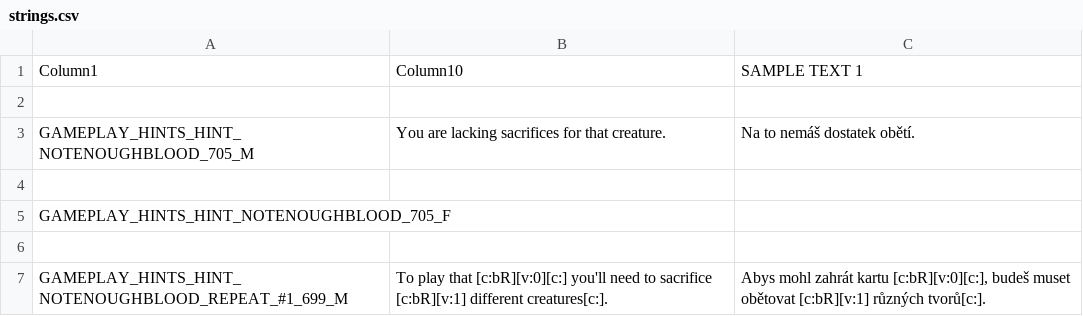
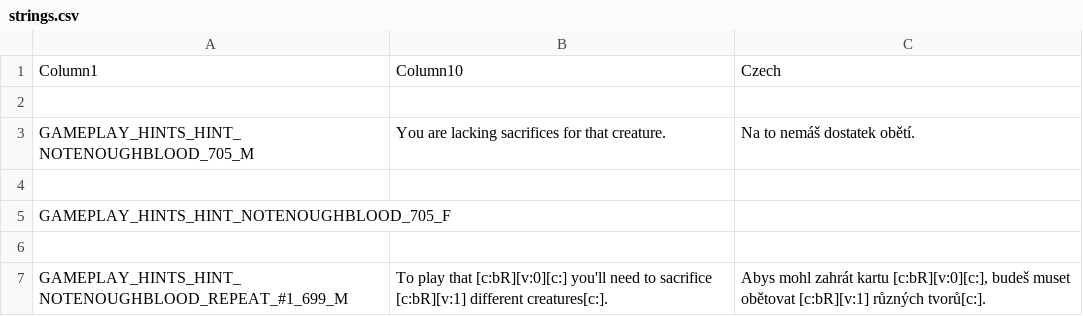
Before and after one commit to Inscryption-CS/Translation, a CSV file: strings.csv, drawn as a sheet; only a part is shown.

```diff
--- a/strings.csv
+++ b/strings.csv
@@ -1,2 +1,2 @@
-Column1;Column10;SAMPLE TEXT 1
+Column1;Column10;Czech
 
```
Also changed, not shown: 2 other files.
